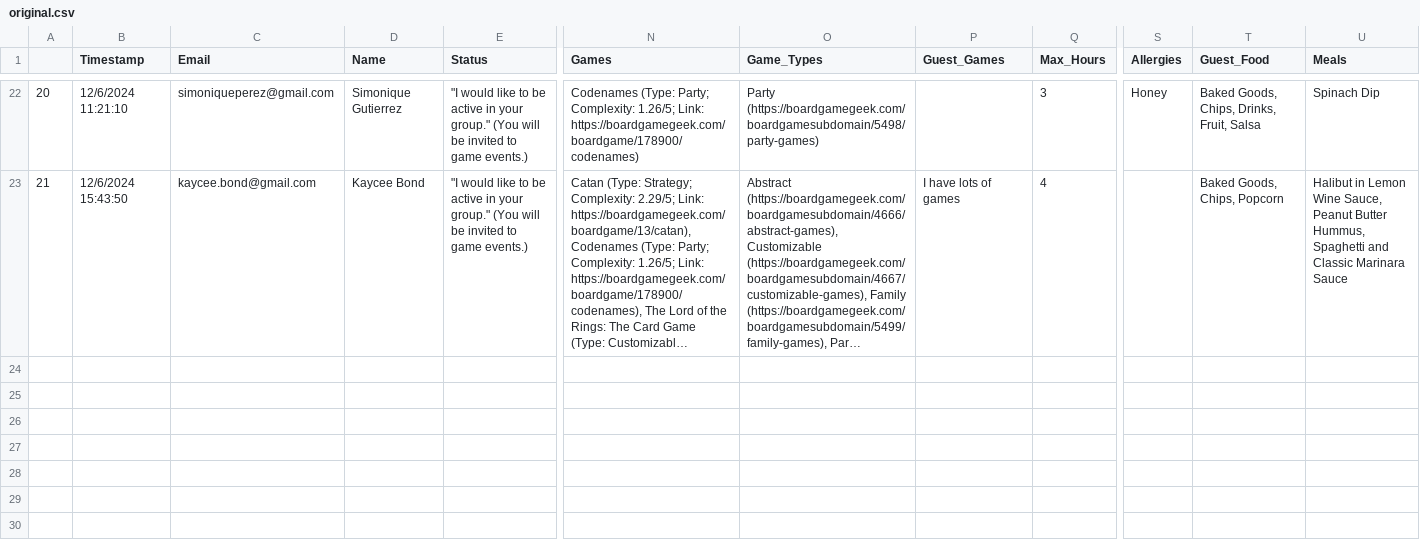
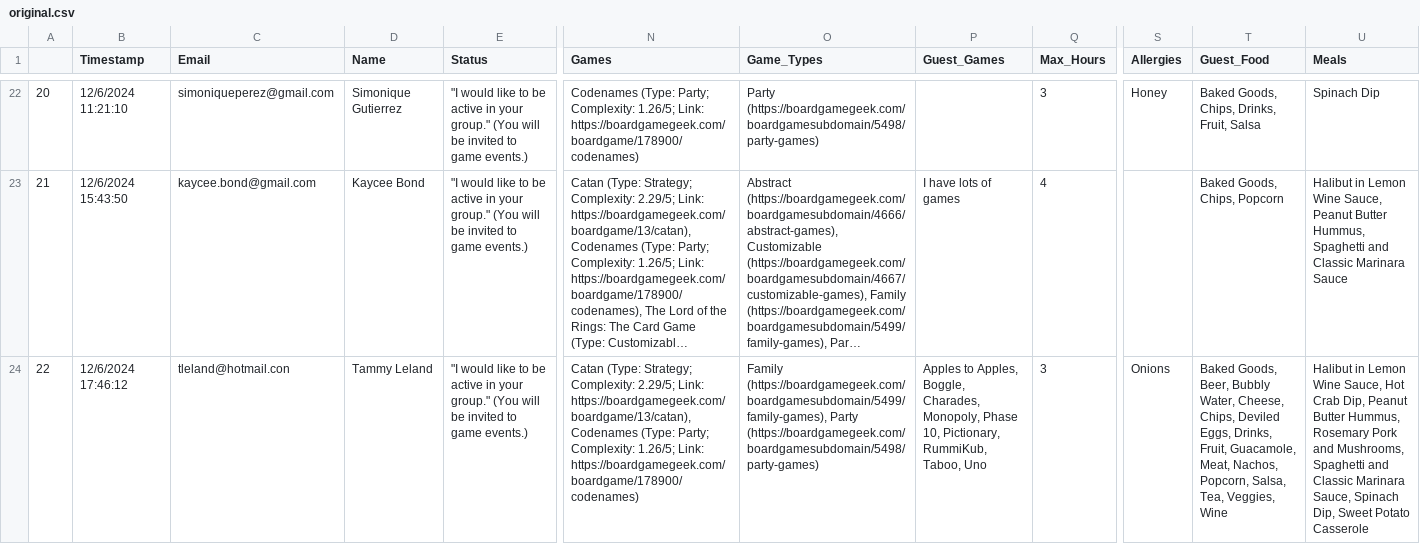
Before and after one commit to CategorIAN/ABCD, a CSV file: General_DB/original.csv, drawn as a sheet; only a part is shown, gaps mark what is left out; long unchanged cells end in …; rows hold the shown columns only; the diff covers the shown part only; the diff names each change by its address in the sheet, - before the commit and + after, or states it on an @@ line.

```diff
--- a/General_DB/original.csv
+++ b/General_DB/original.csv
+row 24: 22 | 12/6/2024 17:46:12 | tleland@hotmail.con | Tammy Leland | "I would like to be active in your group." (You will be invited to game events.) | Catan (Type: Strategy; Complexity: 2.29/5; Link: https://boardgamegeek.com/boardgame/13/catan), Codenames (Type: Party; Complexity: 1.26/5; Link: https://boardgamegeek.com/boardgame/178900/codenames) | Family (https://boardgamegeek.com/boardgamesubdomain/5499/family-games), Party (https://boardgamegeek.com/boardgamesubdomain/5498/party-games) | Apples to Apples, Boggle, Charades, Monopoly, Phase 10, Pictionary, RummiKub, Taboo, Uno | 3 | Onions | Baked Goods, Beer, Bubbly Water, Cheese, Chips, Deviled Eggs, Drinks, Fruit, Guacamole, Meat, Nachos, Popcorn, Salsa, Tea, Veggies, Wine | Halibut in Lemon Wine Sauce, Hot Crab Dip, Peanut Butter Hummus, Rosemary Pork and Mushrooms, Spaghetti and Classic Marinara Sauce, Spinach Dip, Sweet Potato Casserole
```
Also changed, not shown: 1 added row elsewhere in this file, EventPlanAvailability_DB/original.csv, Raw Data/EventPlanAvailability_DB.csv, 2 other files.
